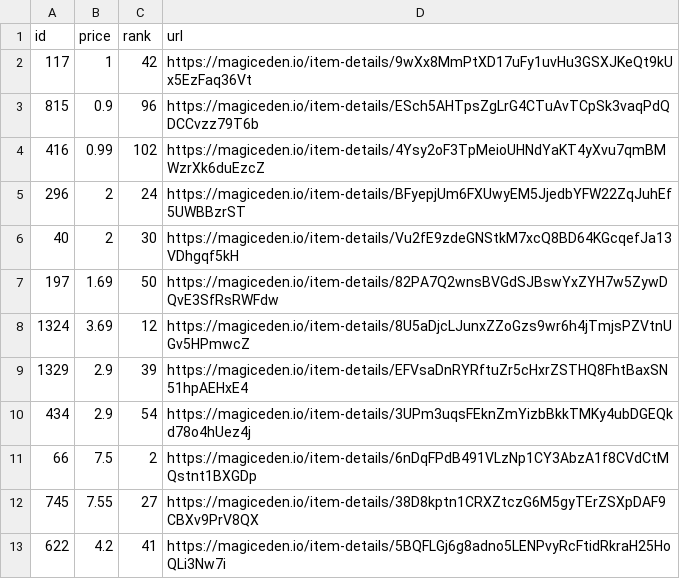
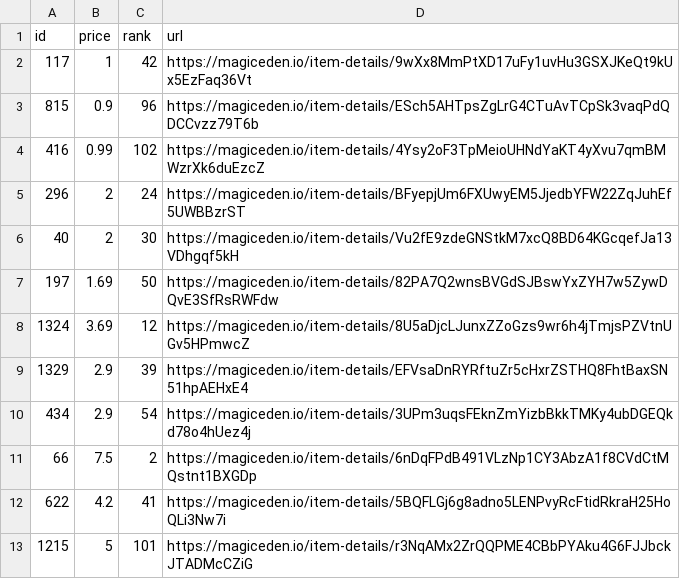
Before and after one commit to braposo/koala-monitor, a CSV file: koala-top-picks.csv, drawn as a sheet.

Commit message:
Flat: latest data (2021-11-14T01:56:51.256Z) {   "date": "2021-11-14T01:56:51.256Z",   "files": [     {       "name": "koala-data-processed.csv",       "deltaBytes": 448,       "source": "https://api-mainnet.magiceden.io/rpc/getListedNFTsByQuery?q=%7B%22%24match%22%3A%7B%22collectionSymbol%22%3A%22koala_klubhouse%22%7D%2C%22%24sort%22%3A%7B%22takerAmount%22%3A1%2C%22createdAt%22%3A-1%7D%2C%22%24skip%22%3A0%2C%22%24limit%22%3A5000%7D"     },     {       "name": "koala-top-picks.csv",       "deltaBytes": -2,       "source": "https://api-mainnet.magiceden.io/rpc/getListedNFTsByQuery?q=%7B%22%24match%22%3A%7B%22collectionSymbol%22%3A%22koala_klubhouse%22%7D%2C%22%24sort%22%3A%7B%22takerAmount%22%3A1%2C%22createdAt%22%3A-1%7D%2C%22%24skip%22%3A0%2C%22%24limit%22%3A5000%7D"     }   ] }

```diff
--- a/koala-top-picks.csv
+++ b/koala-top-picks.csv
@@ -11,3 +11,3 @@ id,price,rank,url
 66,7.5,2,https://magiceden.io/item-details/6nDqFPdB491VLzNp1CY3AbzA1f8CVdCtMQstnt1BXGDp
-745,7.55,27,https://magiceden.io/item-details/38D8kptn1CRXZtczG6M5gyTErZSXpDAF9CBXv9PrV8QX
 622,4.2,41,https://magiceden.io/item-details/5BQFLGj6g8adno5LENPvyRcFtidRkraH25HoQLi3Nw7i
+1215,5,101,https://magiceden.io/item-details/r3NqAMx2ZrQQPME4CBbPYAku4G6FJJbckJTADMcCZiG
```
Also changed, not shown: koala-data-processed.csv.
